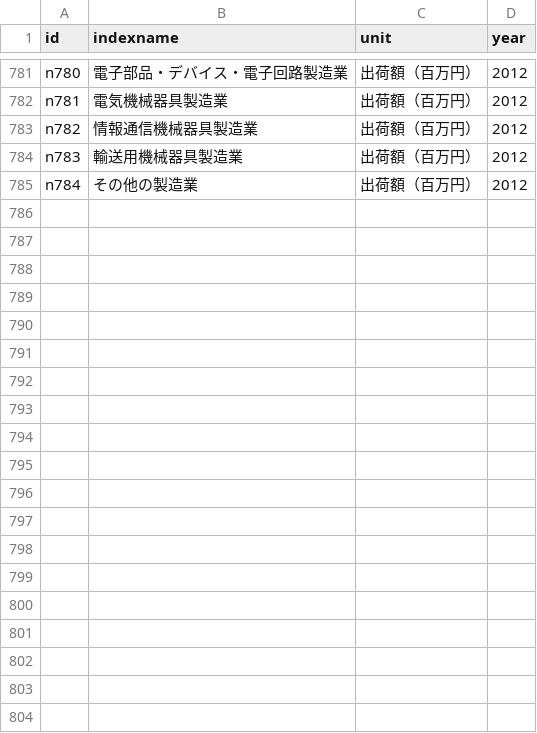
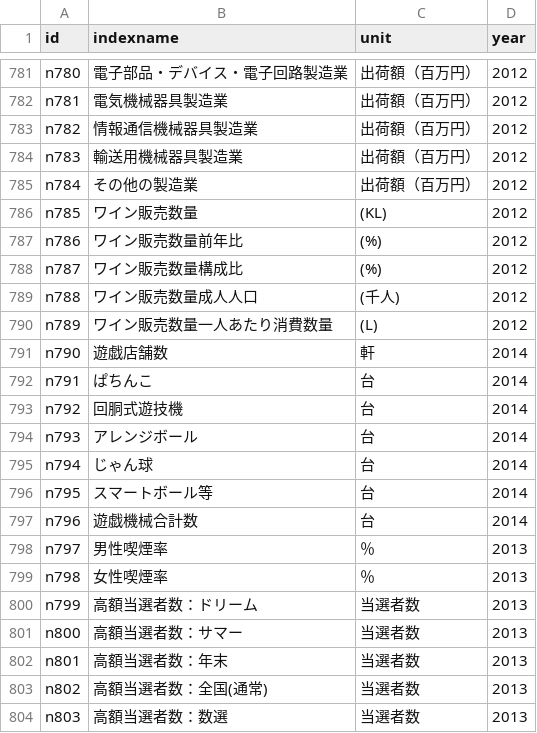
Before and after one commit to ymnder/datavis, a TSV file: dhmo/indexprop.tsv, drawn as a sheet; only a part is shown, gaps mark what is left out; the diff covers the shown part only; the diff names each change by its address in the sheet, - before the commit and + after, or states it on an @@ line.

Commit message:
add data from pdf

```diff
--- a/dhmo/indexprop.tsv
+++ b/dhmo/indexprop.tsv
+row 786: n785 | ワイン販売数量 | (KL) | 2012
+row 787: n786 | ワイン販売数量前年比 | (%) | 2012
+row 788: n787 | ワイン販売数量構成比 | (%) | 2012
+row 789: n788 | ワイン販売数量成人人口 | (千人) | 2012
+row 790: n789 | ワイン販売数量一人あたり消費数量 | (L) | 2012
+row 791: n790 | 遊戯店舗数 | 軒 | 2014
+row 792: n791 | ぱちんこ | 台 | 2014
+row 793: n792 | 回胴式遊技機 | 台 | 2014
+row 794: n793 | アレンジボール | 台 | 2014
+row 795: n794 | じゃん球 | 台 | 2014
+row 796: n795 | スマートボール等 | 台 | 2014
+row 797: n796 | 遊戯機械合計数 | 台 | 2014
+row 798: n797 | 男性喫煙率 | ％ | 2013
+row 799: n798 | 女性喫煙率 | ％ | 2013
+row 800: n799 | 高額当選者数：ドリーム | 当選者数 | 2013
+row 801: n800 | 高額当選者数：サマー | 当選者数 | 2013
+row 802: n801 | 高額当選者数：年末 | 当選者数 | 2013
+row 803: n802 | 高額当選者数：全国(通常) | 当選者数 | 2013
+row 804: n803 | 高額当選者数：数選 | 当選者数 | 2013
```
Also changed, not shown: 22 added rows elsewhere in this file, 1 other file.
